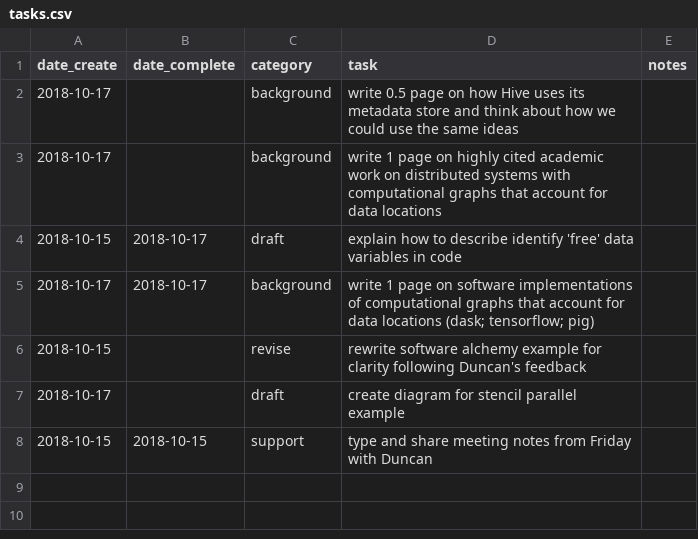
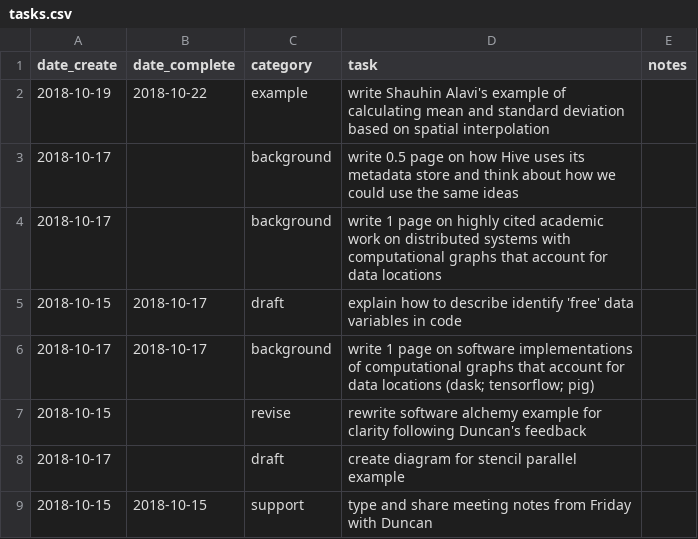
Before and after one commit to clarkfitzg/phd_research, a CSV file: admin/tasks.csv, drawn as a sheet.

Commit message:
finished looking at Shauhins thing

```diff
--- a/admin/tasks.csv
+++ b/admin/tasks.csv
@@ -1,2 +1,3 @@
 date_create,date_complete,category,task,notes
+2018-10-19,2018-10-22,example,write Shauhin Alavi's example of calculating mean and standard deviation based on spatial interpolation,
 2018-10-17,,background,write 0.5 page on how Hive uses its metadata store and think about how we could use the same ideas,
```
